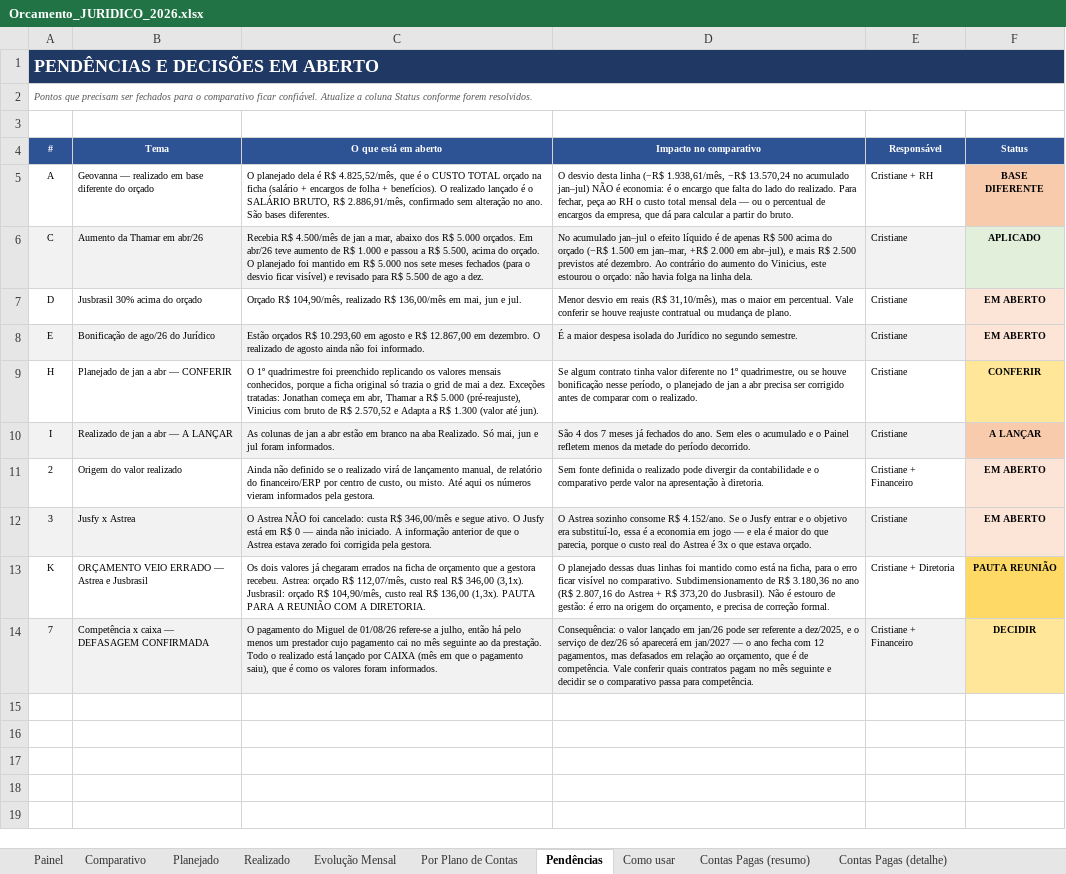
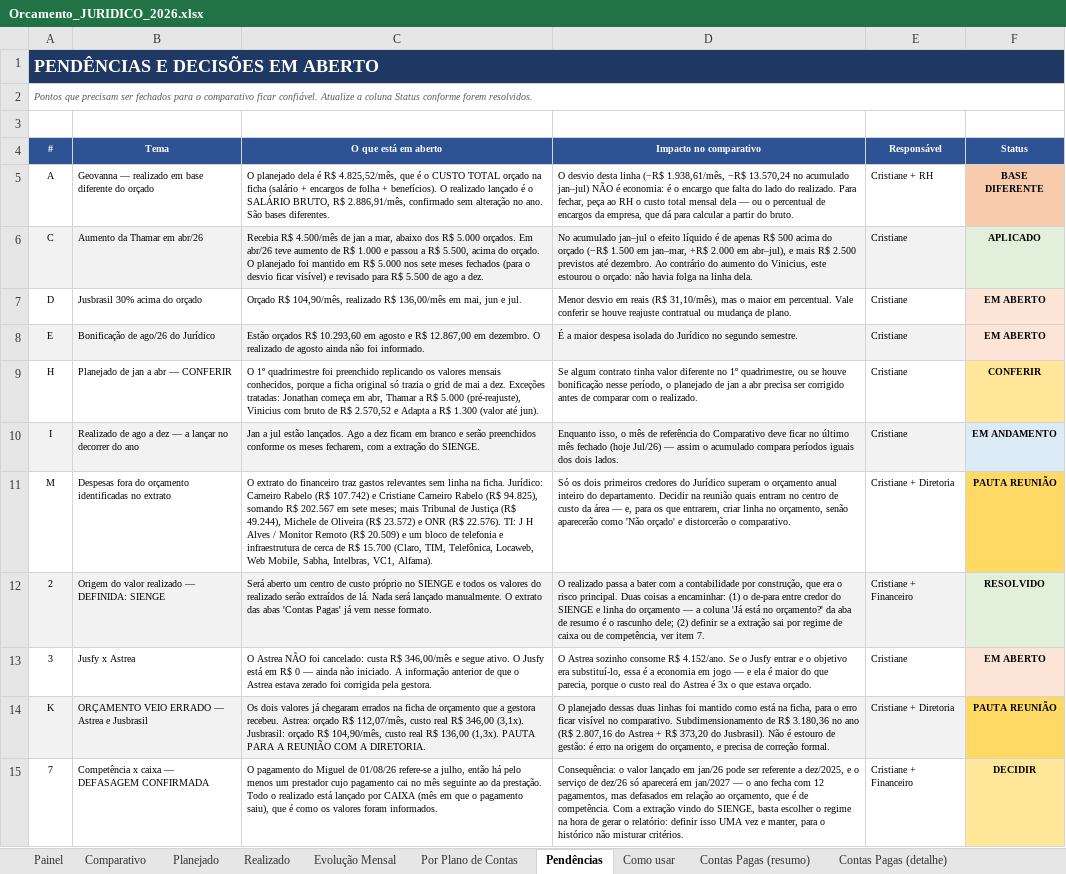
Before and after one commit to criscrabelo/Comit-, an Excel workbook: orcamento/Orcamento_JURIDICO_2026.xlsx, sheet Pendências, drawn as a sheet; values as stored, in another font and other column widths than the file's, no borders; addresses are those after the commit; the diff names each change by its address in the sheet, - before the commit and + after, or states it on an @@ line.

```diff
--- a/orcamento/Orcamento_JURIDICO_2026.xlsx (sheet Pendências)
+++ b/orcamento/Orcamento_JURIDICO_2026.xlsx (sheet Pendências)
-B10 (Tema): Realizado de jan a abr — A LANÇAR
+B10 (Tema): Realizado de ago a dez — a lançar no decorrer do ano
-C10 (O que está em aberto): As colunas de jan a abr estão em branco na aba Realizado. Só mai, jun e jul foram informados.
+C10 (O que está em aberto): Jan a jul estão lançados. Ago a dez ficam em branco e serão preenchidos conforme os meses fecharem, com a extração do SIENGE.
-D10 (Impacto no comparativo): São 4 dos 7 meses já fechados do ano. Sem eles o acumulado e o Painel refletem menos da metade do período decorrido.
+D10 (Impacto no comparativo): Enquanto isso, o mês de referência do Comparativo deve ficar no último mês fechado (hoje Jul/26) — assim o acumulado compara períodos iguais dos dois lados.
-F10 (Status): A LANÇAR
+F10 (Status): EM ANDAMENTO
-F10 fill: #F8CBAD
+F10 fill: #DDEBF7
+row 11: M | Despesas fora do orçamento identificadas no extrato | O extrato do financeiro traz gastos relevantes sem linha na ficha. Jurídico: Carneiro Rabelo (R$ 107.742) e Cristiane Carneiro Rabelo (R$ 94.825), somando R$ 202.567 em sete meses; mais Tribunal de Justiça (R$ 49.244), Michele de Oliveira (R$ 23.572) e ONR (R$ 22.576). TI: J H Alves / Monitor Remoto (R$ 20.509) e um bloco de telefonia e infraestrutura de cerca de R$ 15.700 (Claro, TIM, Telefônica, Locaweb, Web Mobile, Sabha, Intelbras, VC1, Alfama). | Só os dois primeiros credores do Jurídico superam o orçamento anual inteiro do departamento. Decidir na reunião quais entram no centro de custo da área — e, para os que entrarem, criar linha no orçamento, senão aparecerão como 'Não orçado' e distorcerão o comparativo. | Cristiane + Diretoria | PAUTA REUNIÃO
-A12:E12 fill: none
+A12:E12 fill: #F2F2F2
-B12 (Tema): Origem do valor realizado
+B12 (Tema): Origem do valor realizado — DEFINIDA: SIENGE
-C12 (O que está em aberto): Ainda não definido se o realizado virá de lançamento manual, de relatório do financeiro/ERP por centro de custo, ou misto. Até aqui os números vieram informados pela gestora.
+C12 (O que está em aberto): Será aberto um centro de custo próprio no SIENGE e todos os valores do realizado serão extraídos de lá. Nada será lançado manualmente. O extrato das abas 'Contas Pagas' já vem nesse formato.
-D12 (Impacto no comparativo): Sem fonte definida o realizado pode divergir da contabilidade e o comparativo perde valor na apresentação à diretoria.
+D12 (Impacto no comparativo): O realizado passa a bater com a contabilidade por construção, que era o risco principal. Duas coisas a encaminhar: (1) o de-para entre credor do SIENGE e linha do orçamento — a coluna 'Já está no orçamento?' da aba de resumo é o rascunho dele; (2) definir se a extração sai por regime de caixa ou de competência, ver item 7.
-F12 (Status): EM ABERTO
+F12 (Status): RESOLVIDO
-F12 fill: #FCE4D6
+F12 fill: #E2EFDA
-A13:E13 fill: #F2F2F2
+A13:E13 fill: none
-A14:E14 fill: none
+A14:E14 fill: #F2F2F2
-A15:E15 fill: #F2F2F2
+A15:E15 fill: none
-D15 (Impacto no comparativo): …de competência. Vale conferir quais contratos pagam no mês seguinte e decidir se o comparativo passa para competência.
+D15 (Impacto no comparativo): …de competência. Com a extração vindo do SIENGE, basta escolher o regime na hora de gerar o relatório: definir isso UMA vez e manter, para o histórico não misturar critérios.
```
Also changed, not shown: sheet Como usar, orcamento/Orcamento_Planejado_x_Realizado_2026.xlsx, orcamento/Orcamento_TI_2026.xlsx, 1 other file.
